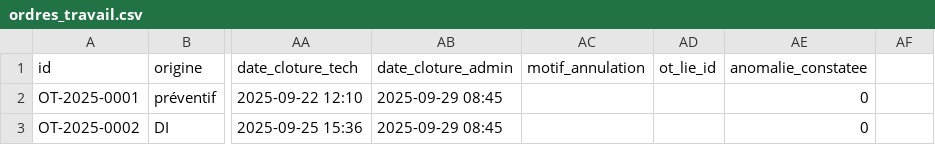
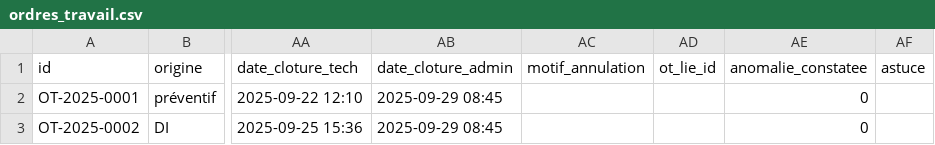
Before and after one commit to nicoboy49/prevo, a CSV file: donnees/demo/ordres_travail.csv, drawn as a sheet; only a part is shown, gaps mark what is left out; the diff names each change by its address in the sheet, - before the commit and + after, or states it on an @@ line.

```diff
--- a/donnees/demo/ordres_travail.csv
+++ b/donnees/demo/ordres_travail.csv
-AF1: (empty)
+AF1: astuce
```
Also changed, not shown: 53 other files.
